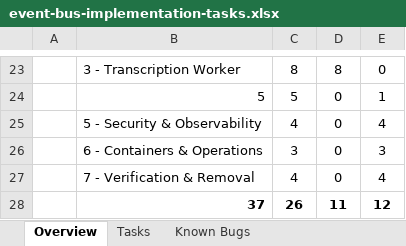
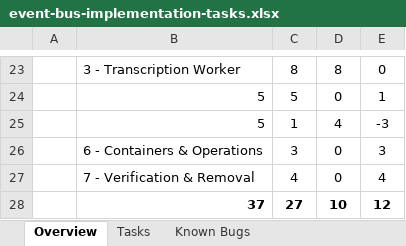
Before and after one commit to taonias/medicalassistant, an Excel workbook: project-docs/event bus implementations/event-bus-implementation-tasks.xlsx, sheet Overview, drawn as a sheet; only a part is shown, gaps mark what is left out; values as stored, in another font and other column widths than the file's, no borders; removed rows and columns are numbered as before the commit, all else as after; the diff names each change by its address in the sheet, - before the commit and + after, or states it on an @@ line.

```diff
--- a/project-docs/event bus implementations/event-bus-implementation-tasks.xlsx (sheet Overview)
+++ b/project-docs/event bus implementations/event-bus-implementation-tasks.xlsx (sheet Overview)
-row 25:  | 5 - Security & Observability | 4 | 0 | 4
+row 25:  | 5 | 1 | 4 | -3
-C28: 26
+C28: 27
-D28: 11
+D28: 10
```
Also changed, not shown: sheet Implementation Plan, sheet Tasks, 10 other files.
